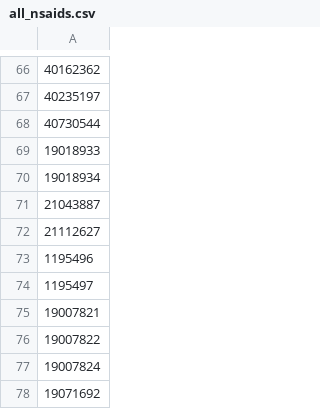
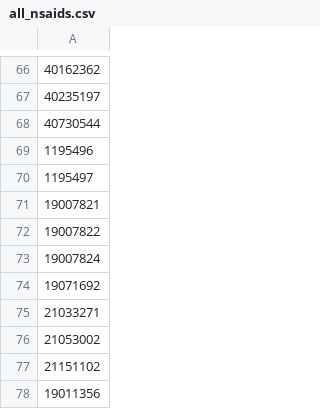
Before and after one commit to oxford-pharmacoepi/SSA_nsaids_aesi, a CSV file: Study/1_InstantiateCohorts/Codelists/all_nsaids.csv, drawn as a sheet; only a part is shown, gaps mark what is left out; the shorter side is filled out with more unchanged rows; the diff names each change by its address in the sheet, - before the commit and + after, or states it on an @@ line.

Commit message:
only including M atc nsaids in all nsaids

```diff
--- a/Study/1_InstantiateCohorts/Codelists/all_nsaids.csv
+++ b/Study/1_InstantiateCohorts/Codelists/all_nsaids.csv
-row 69: 19018933
-row 70: 19018934
-row 71: 21043887
-row 72: 21112627
```
Also changed, not shown: 1 other file.
